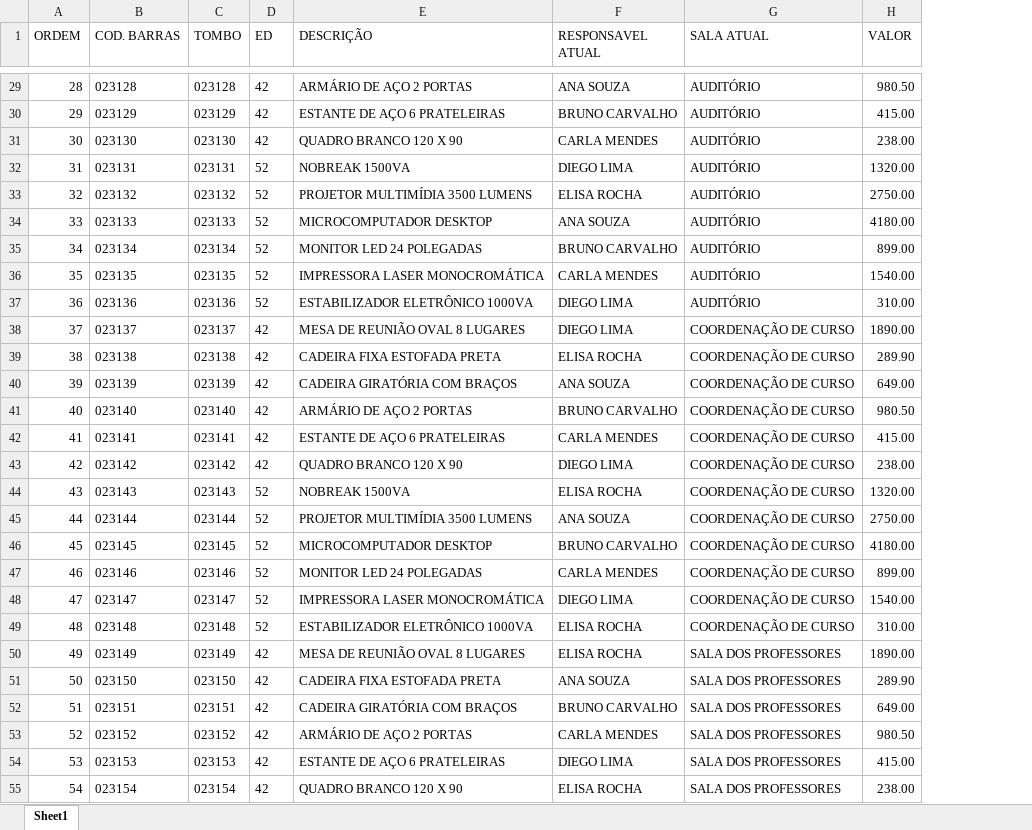
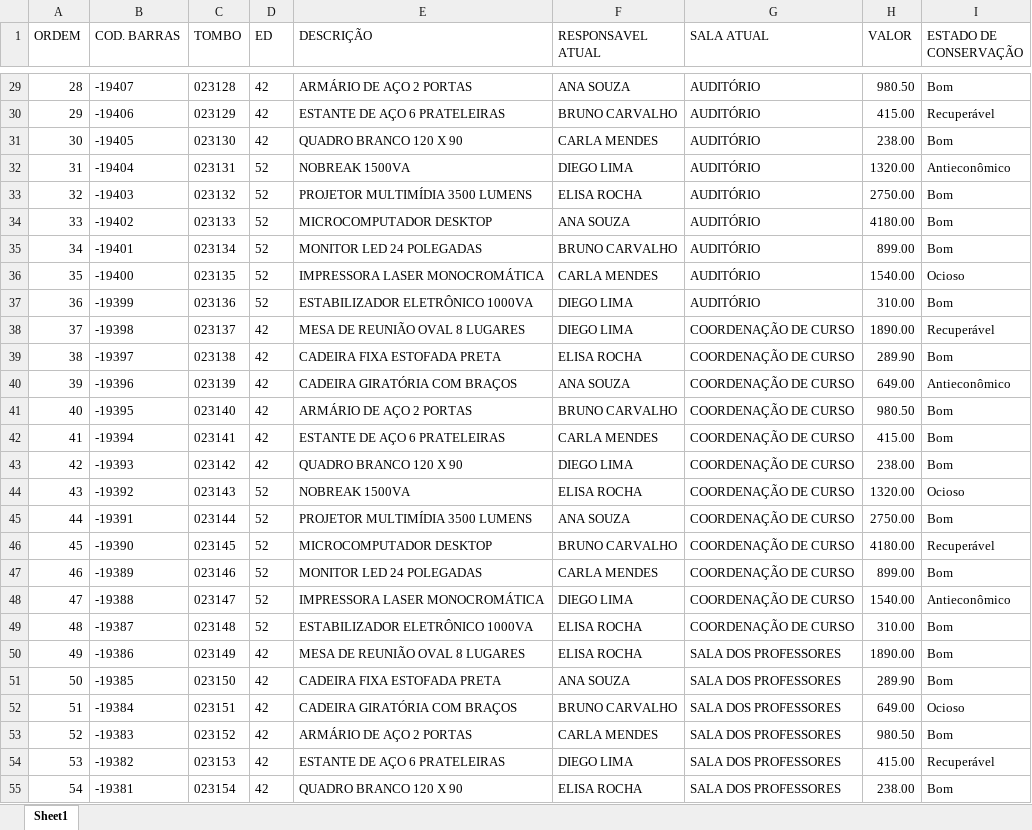
Before and after one commit to guilhermefeitosa66/slap-mobile, an Excel workbook: docs/loja/planilha-demonstracao.xlsx, sheet Sheet1, drawn as a sheet; only a part is shown, gaps mark what is left out; values as stored, in another font and other column widths than the file's, no borders; charts and pictures not drawn; the diff covers the shown part only; the diff names each change by its address in the sheet, - before the commit and + after, or states it on an @@ line.

Commit message:
Adequa ao SUAP: número com sinal, leitura ambígua e estado de conservação (#76)
No SUAP, número (código de barras) e tombo são inteiros únicos, com sinal,
ligados por tombo = numero + 42535 (patrimonio/models.py,
_create_inventario_on_save_ifpi). A plaqueta antiga 23254 é o bem -19281;
o bem 19281 é outro, de tombo 61816. A chave de busca tirava o sinal, e a
leitura de um registrava o outro.

- Chave de busca com sinal. O esquema v6 recalcula as chaves gravadas, e a
  restauração de cópia também, para que uma cópia antiga não as traga sem
  sinal. Na busca da lista, que é só consulta, 19281 ainda mostra os dois.
- Leitura ambígua: o mesmo número pode ser o número de um bem e o tombo de
  outro (plaqueta antiga 23254 e bem novo 23254). Nada é gravado; na
  digitação a pessoa escolhe o bem, pela câmera a leitura fica marcada.
- Importação: linha sem tombo recebe numero + 42535; tombo fora da regra é
  apontado na prévia.
- Teclado da digitação com sinal: o numérico simples não tem o "-".

Estado de conservação no vocabulário do SUAP (bom, ocioso, recuperavel,
antieconomico, irreversivel). "Regular" e "ruim" não existem lá e teriam de
ser traduzidos à mão. Com o mesmo vocabulário, a coluna ESTADO DE
CONSERVAÇÃO da planilha vira origem comparável: a configuração das leituras
passa a "Manter o do SUAP" por padrão, e estado diferente do SUAP é
divergência. Antieconômico e irreversível pedem atenção. "Regular" e "ruim"
continuam legíveis, marcados como antigos, sem poder ser escolhidos.
Situação de uso fica como estava.

O protocolo sobe para 3: um aparelho na versão anterior gravaria o
vocabulário antigo.

Relatórios: "Ordem" tinha ficado no cabeçalho de três relatórios depois de
sair das linhas, e cada valor caía na coluna ao lado. Sai do cabeçalho;
"Código de barras" vira "Número", como no SUAP, e entram as colunas de
estado do SUAP e encontrado.

A planilha de demonstração é regenerada seguindo a regra do SUAP, com a
coluna de estado. Arquitetura e manual descrevem o comportamento novo.

```diff
--- a/docs/loja/planilha-demonstracao.xlsx (sheet Sheet1)
+++ b/docs/loja/planilha-demonstracao.xlsx (sheet Sheet1)
+column I (ESTADO DE CONSERVAÇÃO), rows 29-55: Bom | Recuperável | Bom | Antieconômico | Bom | Bom | Bom | Ocioso | Bom | Recuperável | Bom | Antieconômico | Bom | Bom | Bom | Ocioso | Bom | Recuperável | Bom | Antieconômico | Bom | Bom | Bom | Ocioso | Bom | Recuperável | Bom
-B29 (COD. BARRAS): 023128
+B29 (COD. BARRAS): -19407
-B30 (COD. BARRAS): 023129
+B30 (COD. BARRAS): -19406
-B31 (COD. BARRAS): 023130
+B31 (COD. BARRAS): -19405
-B32 (COD. BARRAS): 023131
+B32 (COD. BARRAS): -19404
-B33 (COD. BARRAS): 023132
+B33 (COD. BARRAS): -19403
-B34 (COD. BARRAS): 023133
+B34 (COD. BARRAS): -19402
-B35 (COD. BARRAS): 023134
+B35 (COD. BARRAS): -19401
-B36 (COD. BARRAS): 023135
+B36 (COD. BARRAS): -19400
-B37 (COD. BARRAS): 023136
+B37 (COD. BARRAS): -19399
-B38 (COD. BARRAS): 023137
+B38 (COD. BARRAS): -19398
-B39 (COD. BARRAS): 023138
+B39 (COD. BARRAS): -19397
-B40 (COD. BARRAS): 023139
+B40 (COD. BARRAS): -19396
-B41 (COD. BARRAS): 023140
+B41 (COD. BARRAS): -19395
-B42 (COD. BARRAS): 023141
+B42 (COD. BARRAS): -19394
-B43 (COD. BARRAS): 023142
+B43 (COD. BARRAS): -19393
-B44 (COD. BARRAS): 023143
+B44 (COD. BARRAS): -19392
-B45 (COD. BARRAS): 023144
+B45 (COD. BARRAS): -19391
-B46 (COD. BARRAS): 023145
+B46 (COD. BARRAS): -19390
-B47 (COD. BARRAS): 023146
+B47 (COD. BARRAS): -19389
-B48 (COD. BARRAS): 023147
+B48 (COD. BARRAS): -19388
-B49 (COD. BARRAS): 023148
+B49 (COD. BARRAS): -19387
-B50 (COD. BARRAS): 023149
+B50 (COD. BARRAS): -19386
-B51 (COD. BARRAS): 023150
+B51 (COD. BARRAS): -19385
-B52 (COD. BARRAS): 023151
+B52 (COD. BARRAS): -19384
-B53 (COD. BARRAS): 023152
+B53 (COD. BARRAS): -19383
-B54 (COD. BARRAS): 023153
+B54 (COD. BARRAS): -19382
-B55 (COD. BARRAS): 023154
+B55 (COD. BARRAS): -19381
```
Also changed, not shown: 33 edited cells elsewhere in this sheet, 38 other files.
